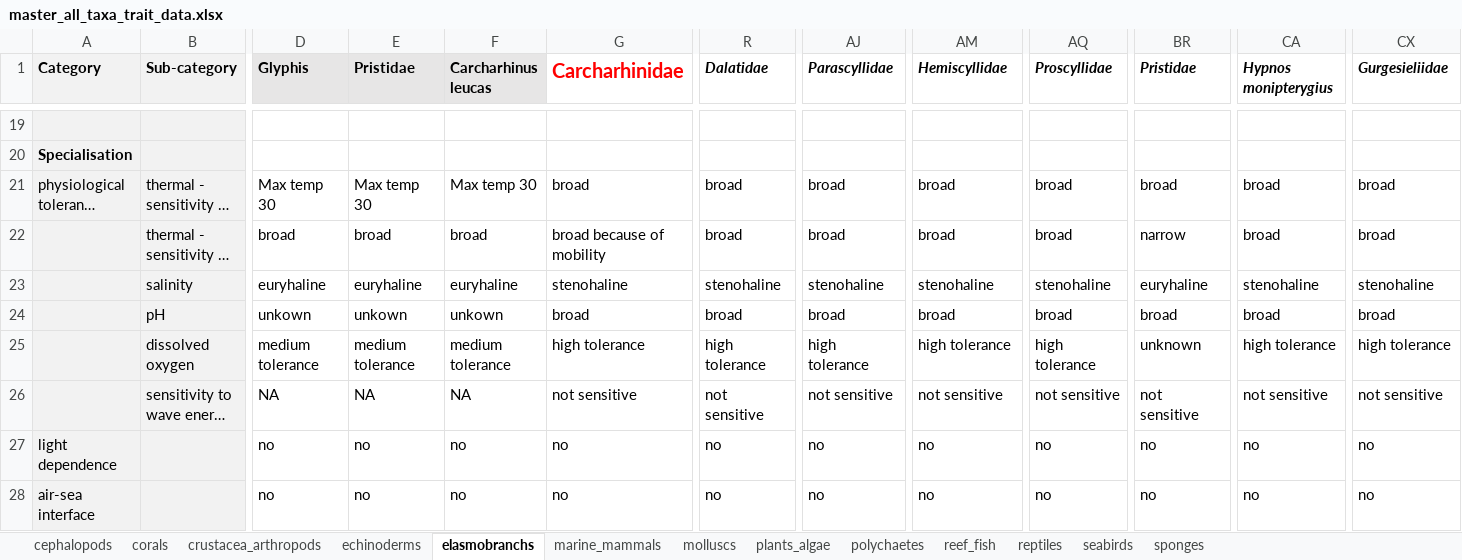
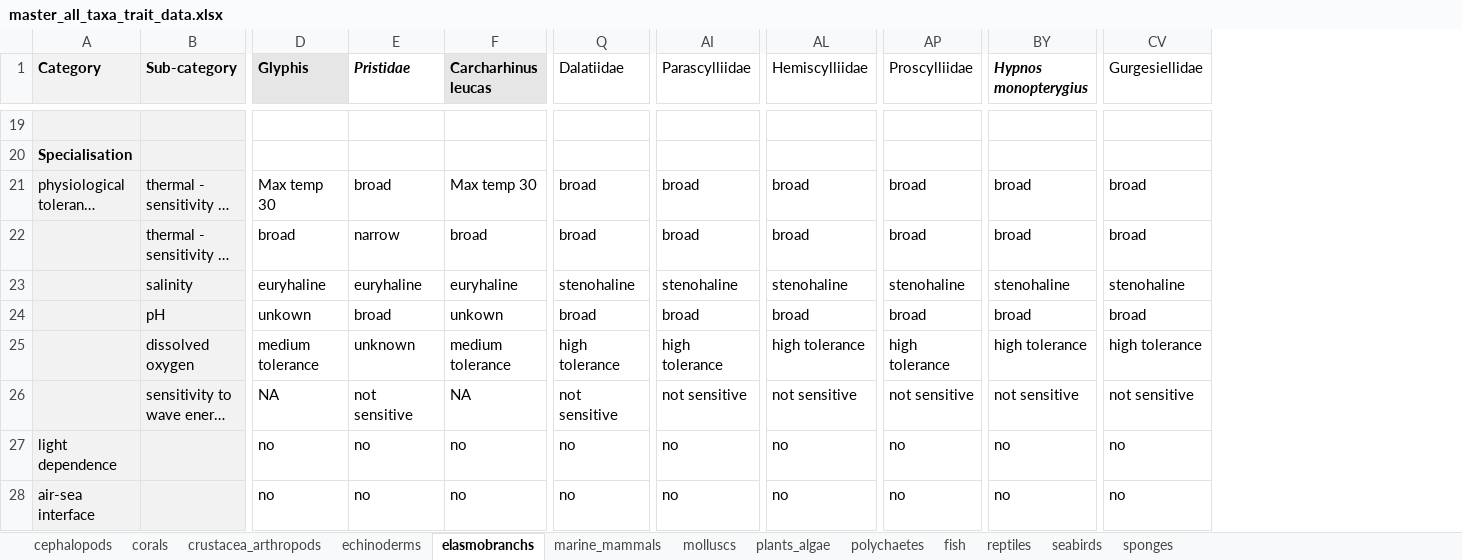
Before and after one commit to mapping-marine-spp-vuln/spp_vuln_framework, an Excel workbook: _raw_data/xlsx/master_all_taxa_trait_data.xlsx, sheet elasmobranchs, drawn as a sheet; only a part is shown, gaps mark what is left out; long unchanged cells end in …; values as stored, in another font and other column widths than the file's, no borders; removed rows and columns are numbered as before the commit, all else as after; the diff covers the shown part only; the diff names each change by its address in the sheet, - before the commit and + after, or states it on an @@ line.

```diff
--- a/_raw_data/xlsx/master_all_taxa_trait_data.xlsx (sheet elasmobranchs)
+++ b/_raw_data/xlsx/master_all_taxa_trait_data.xlsx (sheet elasmobranchs)
-sheet tab: reef_fish
+sheet tab: fish
-column G (Carcharhinidae), rows 21-28: broad | broad because of mobility | stenohaline | broad | high tolerance | not sensitive | no | no
-column BR (Pristidae), rows 21-28: broad | narrow | euryhaline | broad | unknown | not sensitive | no | no
@@ E1 fill: #E7E6E6 → none, italic: off → on @@
-Q1: Dalatidae
+Q1: Dalatiidae
@@ Q1 bold: on → off, italic: on → off @@
-AI1: Parascyllidae
+AI1: Parascylliidae
@@ AI1 bold: on → off, italic: on → off @@
-AL1: Hemiscyllidae
+AL1: Hemiscylliidae
@@ AL1 bold: on → off, italic: on → off @@
-AP1: Proscyllidae
+AP1: Proscylliidae
@@ AP1 bold: on → off, italic: on → off @@
-BY1: Hypnos monipterygius
+BY1: Hypnos monopterygius
-CV1: Gurgesieliidae
+CV1: Gurgesiellidae
@@ CV1 bold: on → off, italic: on → off @@
-E21 (Pristidae): Max temp 30
+E21 (Pristidae): broad
-E22 (Pristidae): broad
+E22 (Pristidae): narrow
-E24 (Pristidae): unkown
+E24 (Pristidae): broad
-E25 (Pristidae): medium tolerance
+E25 (Pristidae): unknown
-E26 (Pristidae): NA
+E26 (Pristidae): not sensitive
```
Also changed, not shown: 23 edited cells and cell formats elsewhere in this sheet, sheet cephalopods, sheet fish, sheet echinoderms, sheet molluscs, sheet crustacea_arthropods, sheet reptiles, 1 more sheet, 25 other files.
